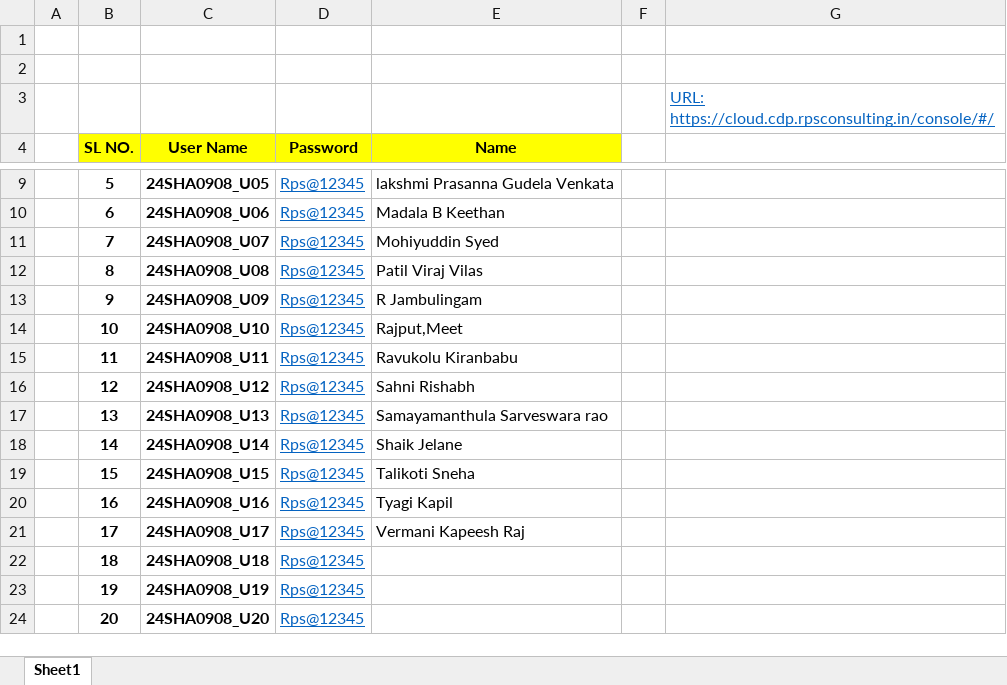
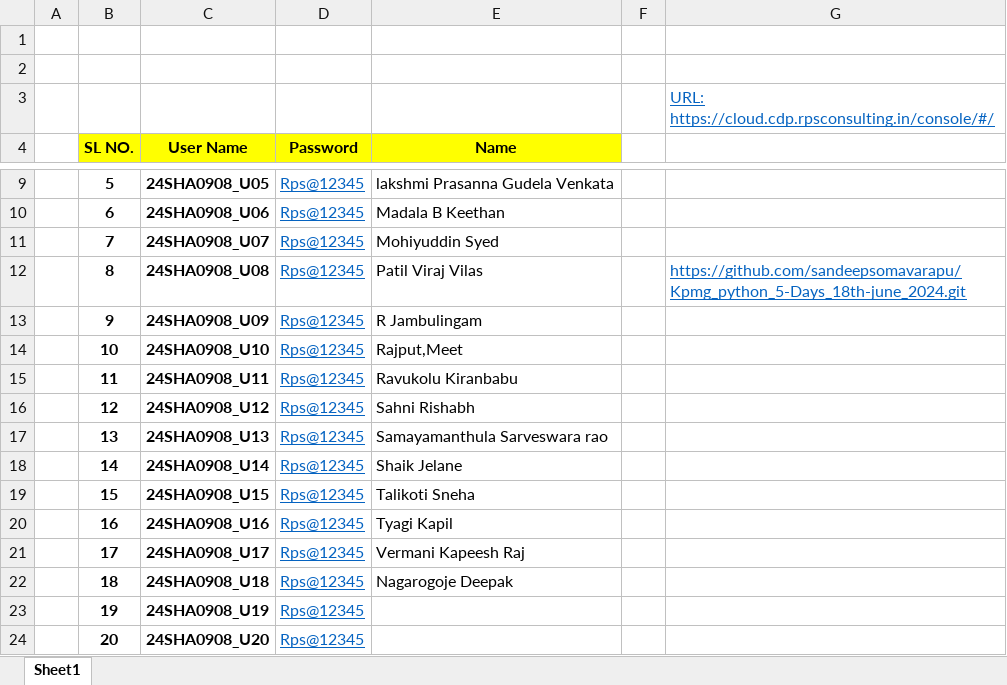
Before and after one commit to sandeepsomavarapu/Kpmg_python_5-Days_18th-june_2024, an Excel workbook: Lab Info.xlsx, sheet Sheet1, drawn as a sheet; only a part is shown, gaps mark what is left out; values as stored, in another font and other column widths than the file's, no borders; the diff names each change by its address in the sheet, - before the commit and + after, or states it on an @@ line.

```diff
--- a/Lab Info.xlsx (sheet Sheet1)
+++ b/Lab Info.xlsx (sheet Sheet1)
-G12: (empty)
+G12: https://github.com/sandeepsomavarapu/Kpmg_python_5-Days_18th-june_2024.git
-E22 (Name): (empty)
+E22 (Name): Nagarogoje Deepak
```
Also changed, not shown: 3 other files.
